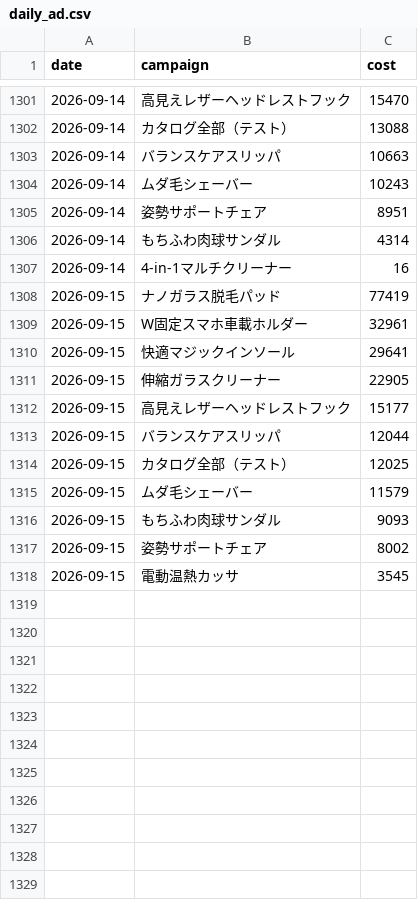
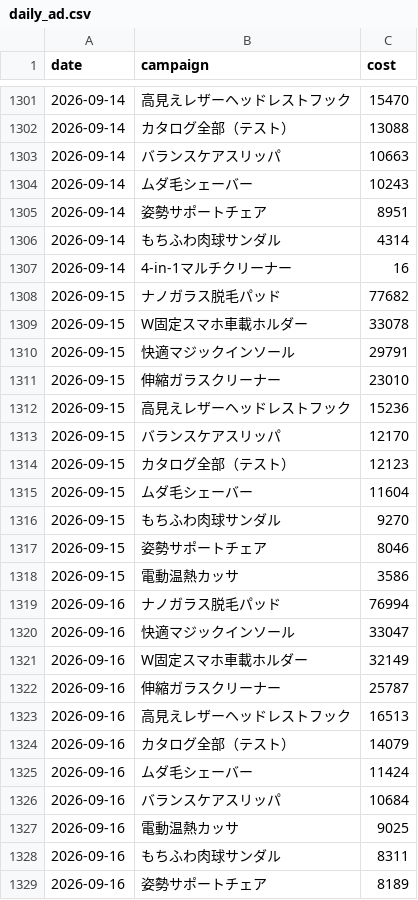
Before and after one commit to finracofficial-cmd/LOOana, a CSV file: data/daily/daily_ad.csv, drawn as a sheet; only a part is shown, gaps mark what is left out.

```diff
--- a/data/daily/daily_ad.csv
+++ b/data/daily/daily_ad.csv
@@ -1307,12 +1307,23 @@ date,campaign,cost
 2026-09-14,4-in-1マルチクリーナー,16
-2026-09-15,ナノガラス脱毛パッド,77419
-2026-09-15,W固定スマホ車載ホルダー,32961
-2026-09-15,快適マジックインソール,29641
-2026-09-15,伸縮ガラスクリーナー,22905
-2026-09-15,高見えレザーヘッドレストフック,15177
-2026-09-15,バランスケアスリッパ,12044
-2026-09-15,カタログ全部（テスト）,12025
-2026-09-15,ムダ毛シェーバー,11579
-2026-09-15,もちふわ肉球サンダル,9093
-2026-09-15,姿勢サポートチェア,8002
-2026-09-15,電動温熱カッサ,3545
+2026-09-15,ナノガラス脱毛パッド,77682
+2026-09-15,W固定スマホ車載ホルダー,33078
+2026-09-15,快適マジックインソール,29791
+2026-09-15,伸縮ガラスクリーナー,23010
+2026-09-15,高見えレザーヘッドレストフック,15236
+2026-09-15,バランスケアスリッパ,12170
+2026-09-15,カタログ全部（テスト）,12123
+2026-09-15,ムダ毛シェーバー,11604
+2026-09-15,もちふわ肉球サンダル,9270
+2026-09-15,姿勢サポートチェア,8046
+2026-09-15,電動温熱カッサ,3586
+2026-09-16,ナノガラス脱毛パッド,76994
+2026-09-16,快適マジックインソール,33047
+2026-09-16,W固定スマホ車載ホルダー,32149
+2026-09-16,伸縮ガラスクリーナー,25787
+2026-09-16,高見えレザーヘッドレストフック,16513
+2026-09-16,カタログ全部（テスト）,14079
+2026-09-16,ムダ毛シェーバー,11424
+2026-09-16,バランスケアスリッパ,10684
+2026-09-16,電動温熱カッサ,9025
+2026-09-16,もちふわ肉球サンダル,8311
+2026-09-16,姿勢サポートチェア,8189
```
Also changed, not shown: data/budget-snapshots.csv, data/daily/daily_variant.csv, 8 other files.
